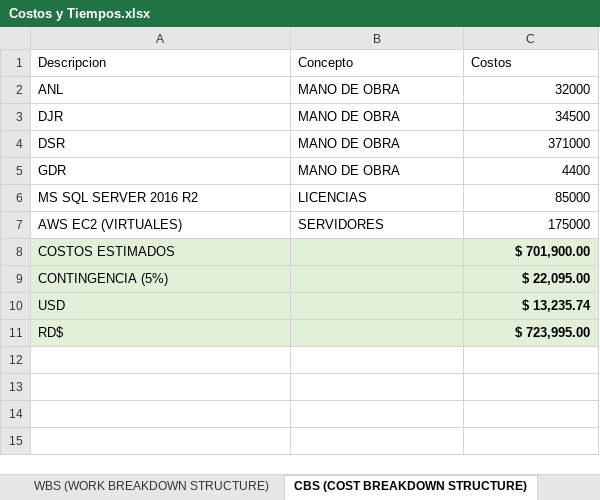
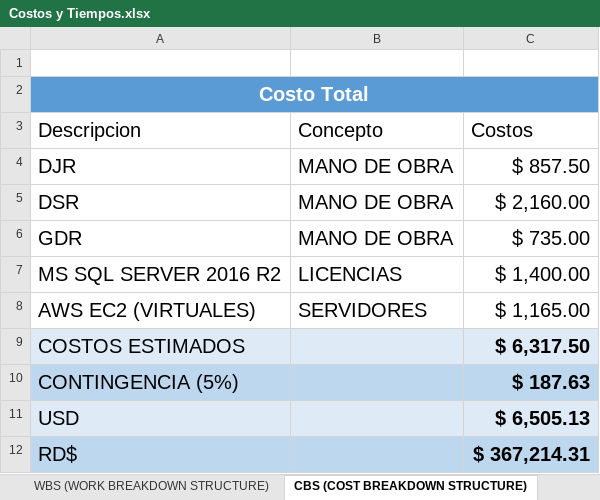
Before and after one commit to LuisG57/job_system, an Excel workbook: Costos y Tiempos.xlsx, sheet CBS (COST BREAKDOWN STRUCTURE), drawn as a sheet; values as stored, in another font and other column widths than the file's, no borders; charts and pictures and table styles not drawn; removed rows and columns are numbered as before the commit, all else as after; the diff names each change by its address in the sheet, - before the commit and + after, or states it on an @@ line.

```diff
--- a/Costos y Tiempos.xlsx (sheet CBS (COST BREAKDOWN STRUCTURE))
+++ b/Costos y Tiempos.xlsx (sheet CBS (COST BREAKDOWN STRUCTURE))
+row 1: (empty)
+row 2: Costo Total
@@ A3:C3 text size: larger @@
-row 2: ANL | MANO DE OBRA | 32000
@@ A4:C8 text size: larger @@
-C4 (Costos): 34500
+C4 (Costos): $ 857.50
-C5 (Costos): 371000
+C5 (Costos): $ 2,160.00
-C6 (Costos): 4400
+C6 (Costos): $ 735.00
-C7 (Costos): 85000
+C7 (Costos): $ 1,400.00
-C8 (Costos): 175000
+C8 (Costos): $ 1,165.00
@@ A9:A12 text size: larger @@
-A9:C9 fill: #E2F0D9
+A9:C9 fill: #DEEBF7
-C9 (Costos): $ 701,900.00
+C9 (Costos): $ 6,317.50
@@ C9:C12 text size: larger @@
-A10:C10 fill: #E2F0D9
+A10:C10 fill: #BDD7EE
-C10 (Costos): $ 22,095.00
+C10 (Costos): $ 187.63
-A11:C11 fill: #E2F0D9
+A11:C11 fill: #DEEBF7
-C11 (Costos): $ 13,235.74
+C11 (Costos): $ 6,505.13
-A12:C12 fill: #E2F0D9
+A12:C12 fill: #BDD7EE
-C12 (Costos): $ 723,995.00
+C12 (Costos): $ 367,214.31
```
Also changed, not shown: sheet WBS (WORK BREAKDOWN STRUCTURE), other sheet tabs, charts or pictures, 19 other files.
